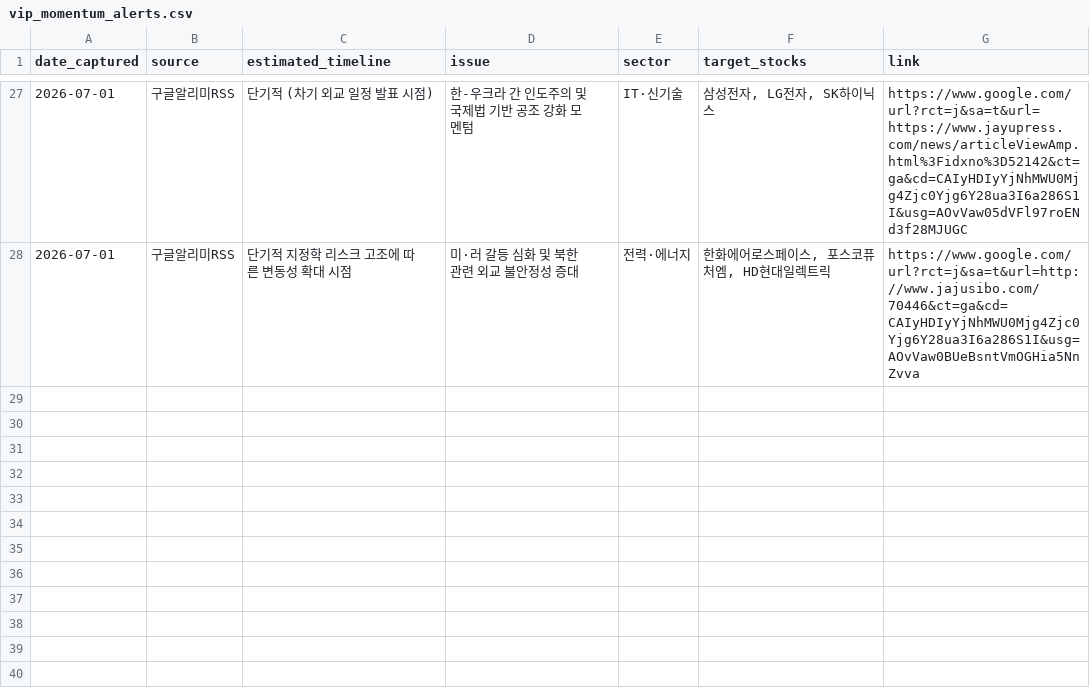
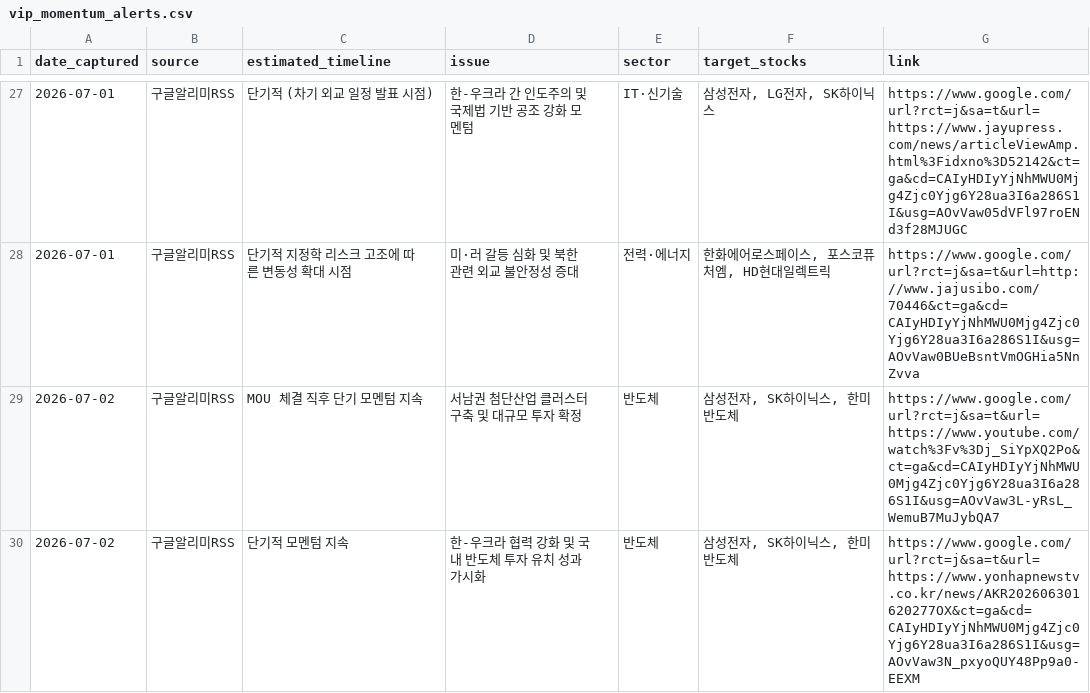
Before and after one commit to adkan8927-a11y/adkanbot, a CSV file: schedule check/vip_momentum_alerts.csv, drawn as a sheet; only a part is shown, gaps mark what is left out.

```diff
--- a/schedule check/vip_momentum_alerts.csv
+++ b/schedule check/vip_momentum_alerts.csv
@@ -28 +28,3 @@
 2026-07-01,구글알리미RSS,단기적 지정학 리스크 고조에 따른 변동성 확대 시점,미·러 갈등 심화 및 북한 관련 외교 불안정성 증대,전력·에너지,"한화에어로스페이스, 포스코퓨처엠, HD현대일렉트릭",https://www.google.com/url?rct=j&sa=t&url=http://www.jajusibo.com/70446&ct=ga&cd=CAIyHDIyYjNhMWU0Mjg4Zjc0Yjg6Y28ua3I6a286S1I&usg=AOvVaw0BUeBsntVmOGHia5NnZvva
+2026-07-02,구글알리미RSS,MOU 체결 직후 단기 모멘텀 지속,서남권 첨단산업 클러스터 구축 및 대규모 투자 확정,반도체,"삼성전자, SK하이닉스, 한미반도체",https://www.google.com/url?rct=j&sa=t&url=https://www.youtube.com/watch%3Fv%3Dj_SiYpXQ2Po&ct=ga&cd=CAIyHDIyYjNhMWU0Mjg4Zjc0Yjg6Y28ua3I6a286S1I&usg=AOvVaw3L-yRsL_WemuB7MuJybQA7
+2026-07-02,구글알리미RSS,단기적 모멘텀 지속,한-우크라 협력 강화 및 국내 반도체 투자 유치 성과 가시화,반도체,"삼성전자, SK하이닉스, 한미반도체",https://www.google.com/url?rct=j&sa=t&url=https://www.yonhapnewstv.co.kr/news/AKR202606301620277OX&ct=ga&cd=CAIyHDIyYjNhMWU0Mjg4Zjc0Yjg6Y28ua3I6a286S1I&usg=AOvVaw3N_pxyoQUY48Pp9a0-EEXM
```
Also changed, not shown: schedule check/master_schedule_db.csv, 1 other file.
